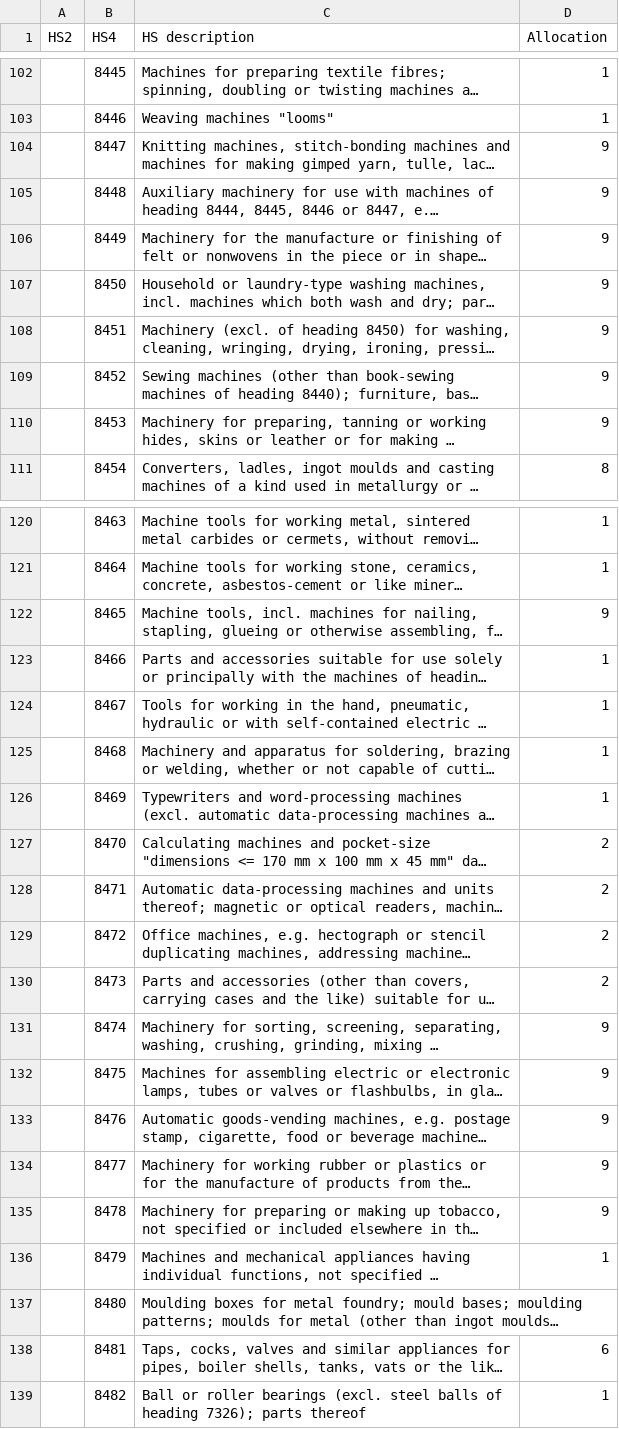
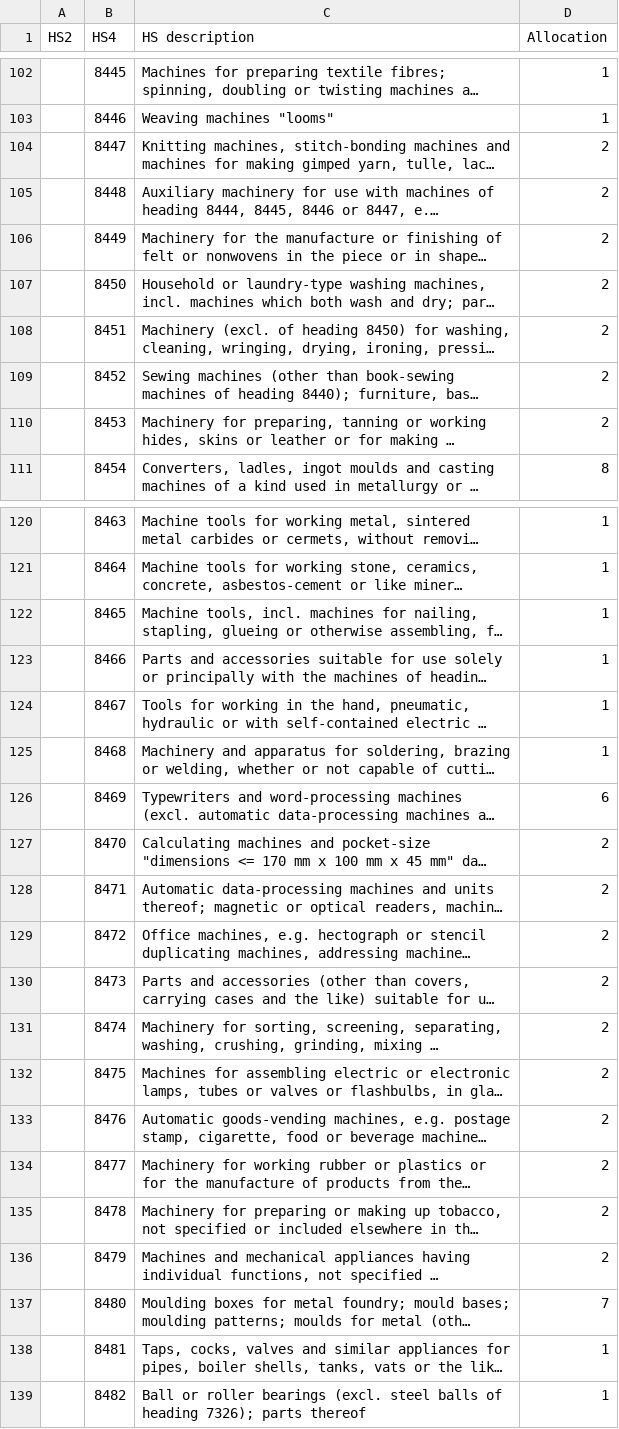
Before and after one commit to ricklupton/uk-steel-trade-uktradeinfo, a CSV file: scripts/hs4_allocations.csv, drawn as a sheet; only a part is shown, gaps mark what is left out; long unchanged cells end in …; the diff covers the shown part only; the diff names each change by its address in the sheet, - before the commit and + after, or states it on an @@ line.

Commit message:
Solved inconsistency
Solved inconsistencies in the allocation of trade h24 classification to steel product categories.

```diff
--- a/scripts/hs4_allocations.csv
+++ b/scripts/hs4_allocations.csv
-D104:D110 (Allocation): 9
+D104:D110 (Allocation): 2
-D122 (Allocation): 9
+D122 (Allocation): 1
-D126 (Allocation): 1
+D126 (Allocation): 6
-D131:D135 (Allocation): 9
+D131:D135 (Allocation): 2
-D136 (Allocation): 1
+D136 (Allocation): 2
-D137 (Allocation): (empty)
+D137 (Allocation): 7
-D138 (Allocation): 6
+D138 (Allocation): 1
```
Also changed, not shown: 20 edited cells elsewhere in this file.
